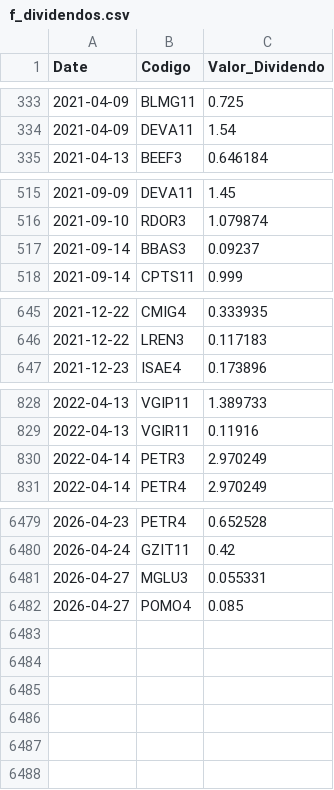
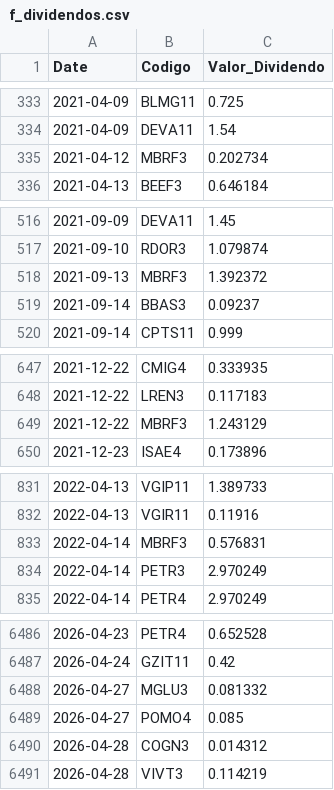
Before and after one commit to GabrielSantos15/brazilian-market-analytics, a CSV file: dados/f_dividendos.csv, drawn as a sheet; only a part is shown, gaps mark what is left out; the diff covers the shown part only.

```diff
--- a/dados/f_dividendos.csv
+++ b/dados/f_dividendos.csv
@@ -334,2 +334,3 @@ Date,Codigo,Valor_Dividendo
 2021-04-09,DEVA11,1.54
+2021-04-12,MBRF3,0.202734
 2021-04-13,BEEF3,0.646184
@@ -516,2 +517,3 @@ Date,Codigo,Valor_Dividendo
 2021-09-10,RDOR3,1.079874
+2021-09-13,MBRF3,1.392372
 2021-09-14,BBAS3,0.09237
@@ -646,2 +648,3 @@ Date,Codigo,Valor_Dividendo
 2021-12-22,LREN3,0.117183
+2021-12-22,MBRF3,1.243129
 2021-12-23,ISAE4,0.173896
@@ -829,2 +832,3 @@ Date,Codigo,Valor_Dividendo
 2022-04-13,VGIR11,0.11916
+2022-04-14,MBRF3,0.576831
 2022-04-14,PETR3,2.970249
@@ -6480,3 +6487,5 @@ Date,Codigo,Valor_Dividendo
 2026-04-24,GZIT11,0.42
-2026-04-27,MGLU3,0.055331
+2026-04-27,MGLU3,0.081332
 2026-04-27,POMO4,0.085
+2026-04-28,COGN3,0.014312
+2026-04-28,VIVT3,0.114219
```
Also changed, not shown: 3 added rows elsewhere in this file, 1 other file.
